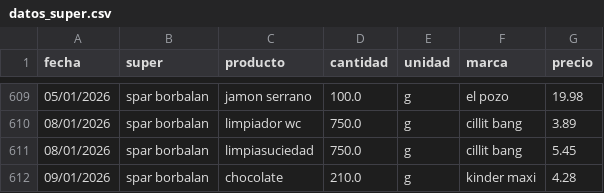
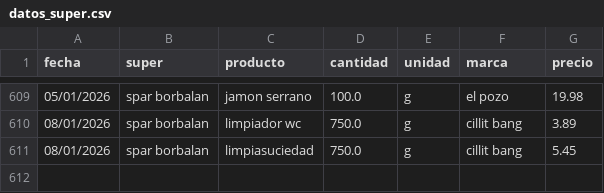
Before and after one commit to SarelaFolgar/control_super, a CSV file: datos_super.csv, drawn as a sheet; only a part is shown, gaps mark what is left out; the diff names each change by its address in the sheet, - before the commit and + after, or states it on an @@ line.

Commit message:
Update datos_super.csv

```diff
--- a/datos_super.csv
+++ b/datos_super.csv
-row 612: 09/01/2026 | spar borbalan | chocolate | 210.0 | g | kinder maxi | 4.28
```
